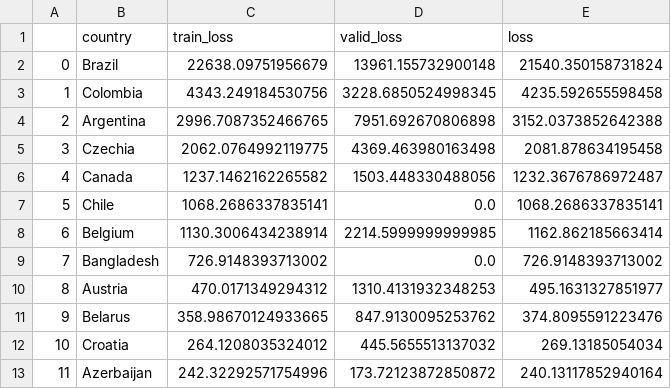
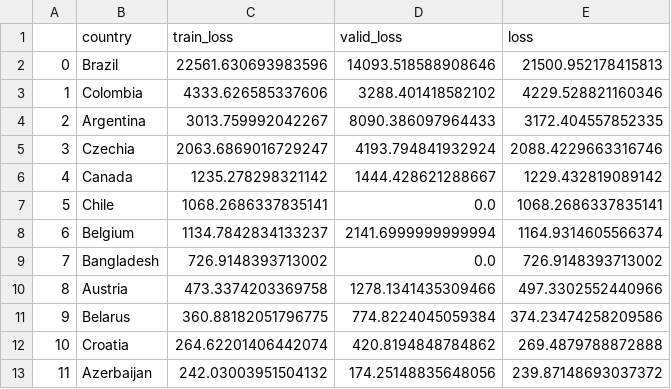
Before and after one commit to singhrahuldps/covid19tracker, a CSV file: loss/singhrahuldps_BestFitBellCurve.csv, drawn as a sheet; only a part is shown; the diff covers the shown part only.

```diff
--- a/loss/singhrahuldps_BestFitBellCurve.csv
+++ b/loss/singhrahuldps_BestFitBellCurve.csv
@@ -1,13 +1,13 @@
 ,country,train_loss,valid_loss,loss
-0,Brazil,22638.09751956679,13961.155732900148,21540.350158731824
-1,Colombia,4343.249184530756,3228.6850524998345,4235.592655598458
-2,Argentina,2996.7087352466765,7951.692670806898,3152.0373852642388
-3,Czechia,2062.0764992119775,4369.463980163498,2081.878634195458
-4,Canada,1237.1462162265582,1503.448330488056,1232.3676786972487
+0,Brazil,22561.630693983596,14093.518588908646,21500.952178415813
+1,Colombia,4333.626585337606,3288.401418582102,4229.528821160346
+2,Argentina,3013.759992042267,8090.386097964433,3172.404557852335
+3,Czechia,2063.6869016729247,4193.794841932924,2088.4229663316746
+4,Canada,1235.278298321142,1444.428621288667,1229.432819089142
 5,Chile,1068.2686337835141,0.0,1068.2686337835141
-6,Belgium,1130.3006434238914,2214.5999999999985,1162.862185663414
+6,Belgium,1134.7842834133237,2141.6999999999994,1164.9314605566374
 7,Bangladesh,726.9148393713002,0.0,726.9148393713002
-8,Austria,470.0171349294312,1310.4131932348253,495.1631327851977
-9,Belarus,358.98670124933665,847.9130095253762,374.8095591223476
-10,Croatia,264.1208035324012,445.5655513137032,269.13185054034
-11,Azerbaijan,242.32292571754996,173.72123872850872,240.13117852940164
+8,Austria,473.3374203369758,1278.1341435309466,497.3302552440966
+9,Belarus,360.88182051796775,774.8224045059384,374.23474258209586
+10,Croatia,264.62201406442074,420.8194848784862,269.4879788872888
+11,Azerbaijan,242.03003951504132,174.25148835648056,239.87148693037372
```
Also changed, not shown: 21 edited cells elsewhere in this file, 20 other files.
